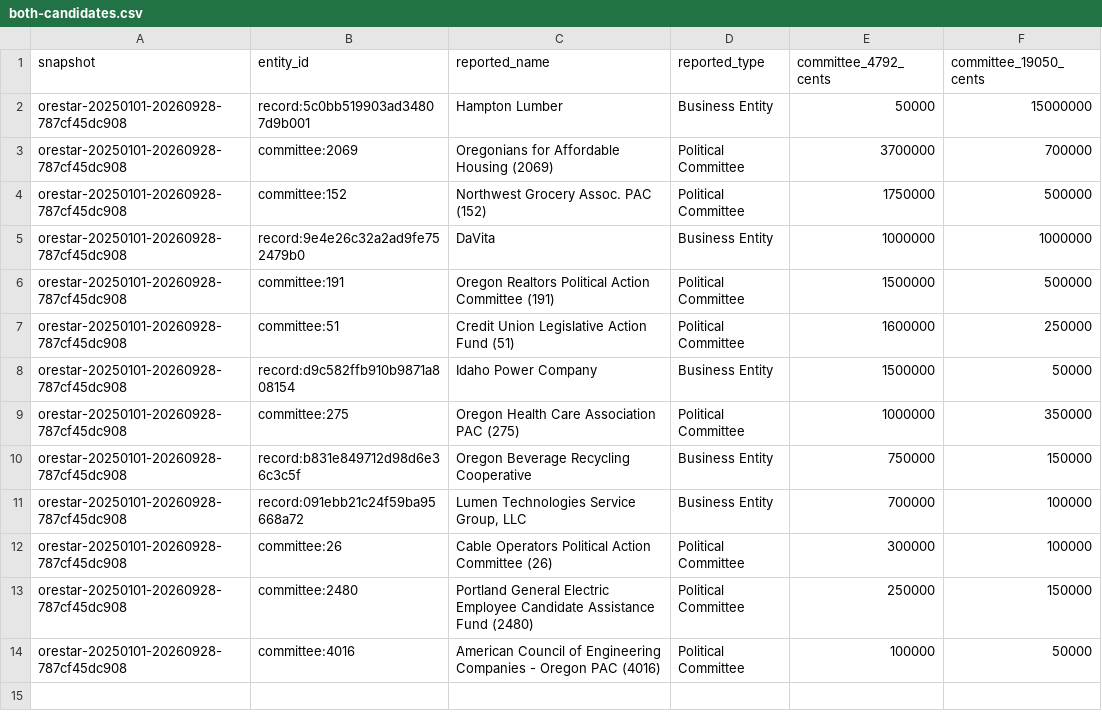
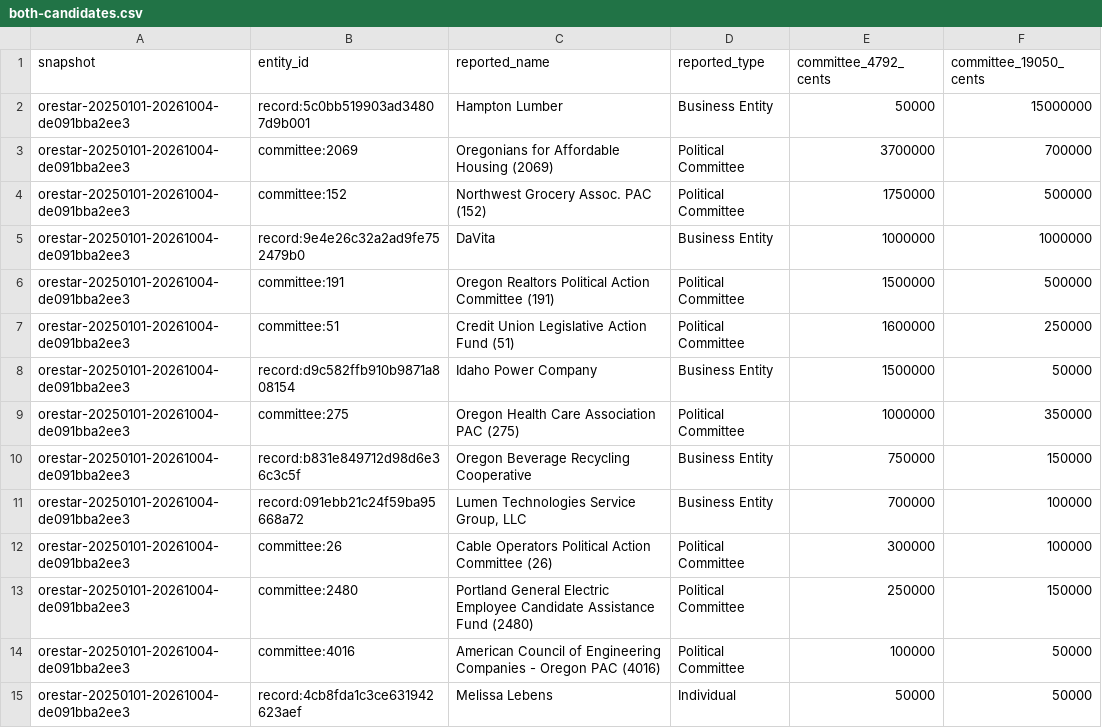
Before and after one commit to ekrolewicz6/portland-civic-lab, a CSV file: public/data/campaign-finance/governor/both-candidates.csv, drawn as a sheet.

```diff
--- a/public/data/campaign-finance/governor/both-candidates.csv
+++ b/public/data/campaign-finance/governor/both-candidates.csv
@@ -1,14 +1,15 @@
 snapshot,entity_id,reported_name,reported_type,committee_4792_cents,committee_19050_cents
-orestar-20250101-20260928-787cf45dc908,record:5c0bb519903ad34807d9b001,Hampton Lumber,Business Entity,50000,15000000
-orestar-20250101-20260928-787cf45dc908,committee:2069,Oregonians for Affordable Housing (2069),Political Committee,3700000,700000
-orestar-20250101-20260928-787cf45dc908,committee:152,Northwest Grocery Assoc. PAC (152),Political Committee,1750000,500000
-orestar-20250101-20260928-787cf45dc908,record:9e4e26c32a2ad9fe752479b0,DaVita,Business Entity,1000000,1000000
-orestar-20250101-20260928-787cf45dc908,committee:191,Oregon Realtors Political Action Committee (191),Political Committee,1500000,500000
-orestar-20250101-20260928-787cf45dc908,committee:51,Credit Union Legislative Action Fund (51),Political Committee,1600000,250000
-orestar-20250101-20260928-787cf45dc908,record:d9c582ffb910b9871a808154,Idaho Power Company,Business Entity,1500000,50000
-orestar-20250101-20260928-787cf45dc908,committee:275,Oregon Health Care Association PAC (275),Political Committee,1000000,350000
-orestar-20250101-20260928-787cf45dc908,record:b831e849712d98d6e36c3c5f,Oregon Beverage Recycling Cooperative,Business Entity,750000,150000
-orestar-20250101-20260928-787cf45dc908,record:091ebb21c24f59ba95668a72,"Lumen Technologies Service Group, LLC",Business Entity,700000,100000
-orestar-20250101-20260928-787cf45dc908,committee:26,Cable Operators Political Action Committee (26),Political Committee,300000,100000
-orestar-20250101-20260928-787cf45dc908,committee:2480,Portland General Electric Employee Candidate Assistance Fund (2480),Political Committee,250000,150000
-orestar-20250101-20260928-787cf45dc908,committee:4016,American Council of Engineering Companies - Oregon PAC (4016),Political Committee,100000,50000
+orestar-20250101-20261004-de091bba2ee3,record:5c0bb519903ad34807d9b001,Hampton Lumber,Business Entity,50000,15000000
+orestar-20250101-20261004-de091bba2ee3,committee:2069,Oregonians for Affordable Housing (2069),Political Committee,3700000,700000
+orestar-20250101-20261004-de091bba2ee3,committee:152,Northwest Grocery Assoc. PAC (152),Political Committee,1750000,500000
+orestar-20250101-20261004-de091bba2ee3,record:9e4e26c32a2ad9fe752479b0,DaVita,Business Entity,1000000,1000000
+orestar-20250101-20261004-de091bba2ee3,committee:191,Oregon Realtors Political Action Committee (191),Political Committee,1500000,500000
+orestar-20250101-20261004-de091bba2ee3,committee:51,Credit Union Legislative Action Fund (51),Political Committee,1600000,250000
+orestar-20250101-20261004-de091bba2ee3,record:d9c582ffb910b9871a808154,Idaho Power Company,Business Entity,1500000,50000
+orestar-20250101-20261004-de091bba2ee3,committee:275,Oregon Health Care Association PAC (275),Political Committee,1000000,350000
+orestar-20250101-20261004-de091bba2ee3,record:b831e849712d98d6e36c3c5f,Oregon Beverage Recycling Cooperative,Business Entity,750000,150000
+orestar-20250101-20261004-de091bba2ee3,record:091ebb21c24f59ba95668a72,"Lumen Technologies Service Group, LLC",Business Entity,700000,100000
+orestar-20250101-20261004-de091bba2ee3,committee:26,Cable Operators Political Action Committee (26),Political Committee,300000,100000
+orestar-20250101-20261004-de091bba2ee3,committee:2480,Portland General Electric Employee Candidate Assistance Fund (2480),Political Committee,250000,150000
+orestar-20250101-20261004-de091bba2ee3,committee:4016,American Council of Engineering Companies - Oregon PAC (4016),Political Committee,100000,50000
+orestar-20250101-20261004-de091bba2ee3,record:4cb8fda1c3ce631942623aef,Melissa Lebens,Individual,50000,50000
```
Also changed, not shown: public/data/campaign-finance/governor/committee-funders.csv, public/data/campaign-finance/governor/monthly.csv, 23 other files.
